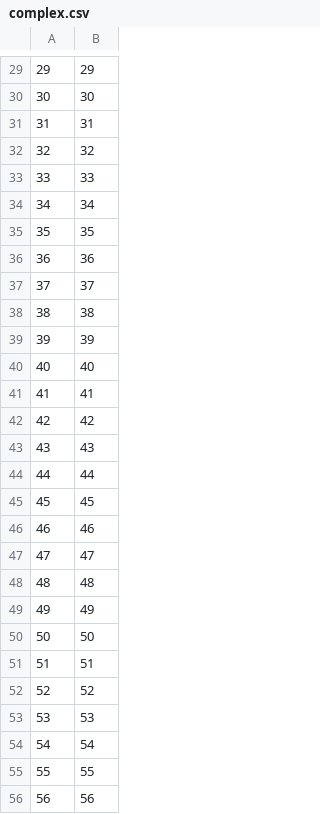
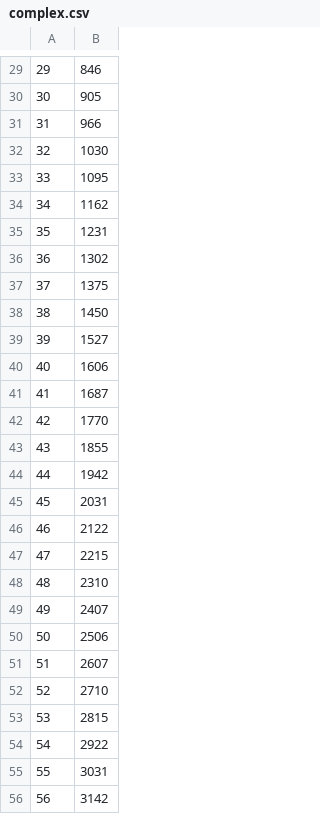
Before and after one commit to gutomiorando/EstruturaDeDados2, a CSV file: complex.csv, drawn as a sheet; only a part is shown, gaps mark what is left out; the diff covers the shown part only.

```diff
--- a/complex.csv
+++ b/complex.csv
@@ -29,28 +29,28 @@
-29;29
-30;30
-31;31
-32;32
-33;33
-34;34
-35;35
-36;36
-37;37
-38;38
-39;39
-40;40
-41;41
-42;42
-43;43
-44;44
-45;45
-46;46
-47;47
-48;48
-49;49
-50;50
-51;51
-52;52
-53;53
-54;54
-55;55
-56;56
+29;846
+30;905
+31;966
+32;1030
+33;1095
+34;1162
+35;1231
+36;1302
+37;1375
+38;1450
+39;1527
+40;1606
+41;1687
+42;1770
+43;1855
+44;1942
+45;2031
+46;2122
+47;2215
+48;2310
+49;2407
+50;2506
+51;2607
+52;2710
+53;2815
+54;2922
+55;3031
+56;3142
```
Also changed, not shown: 172 edited cells elsewhere in this file, 5 other files.
